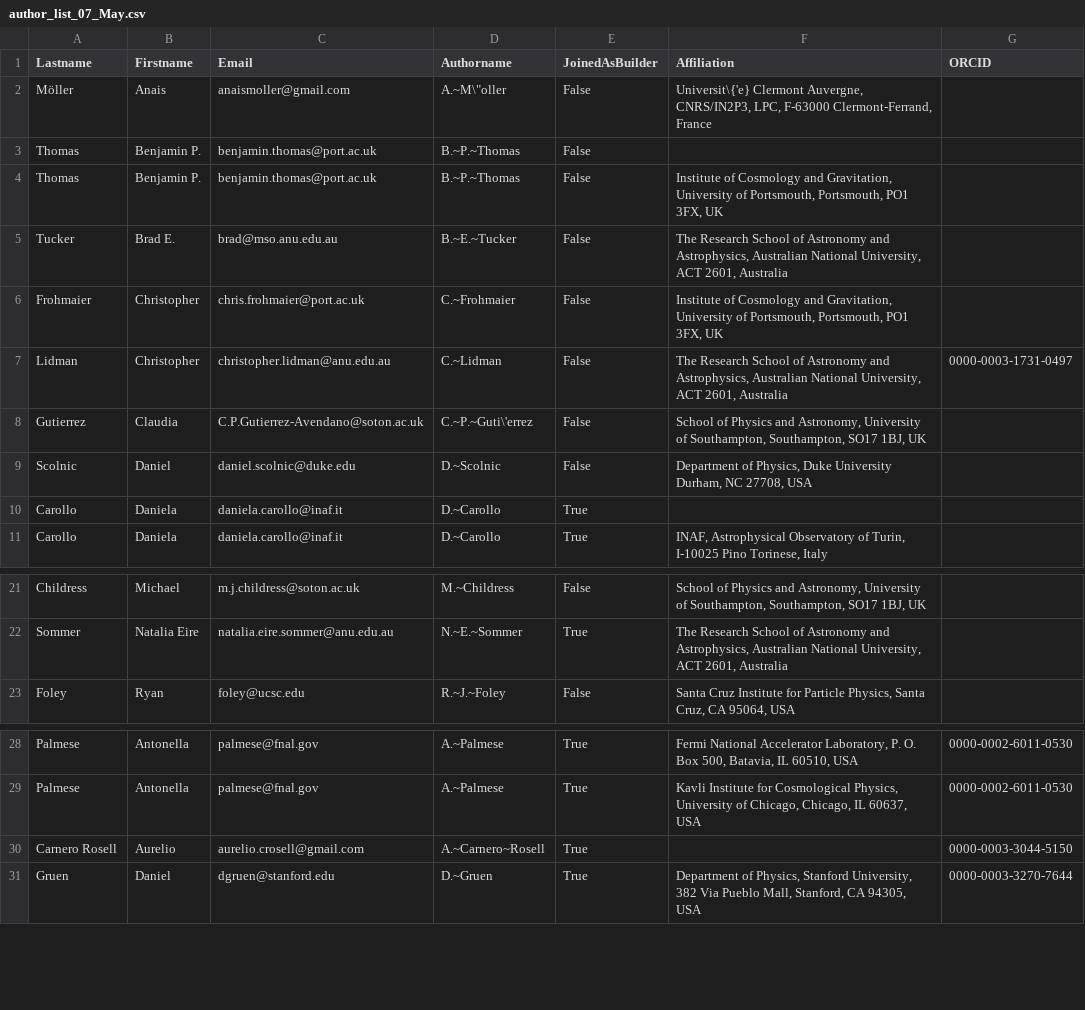
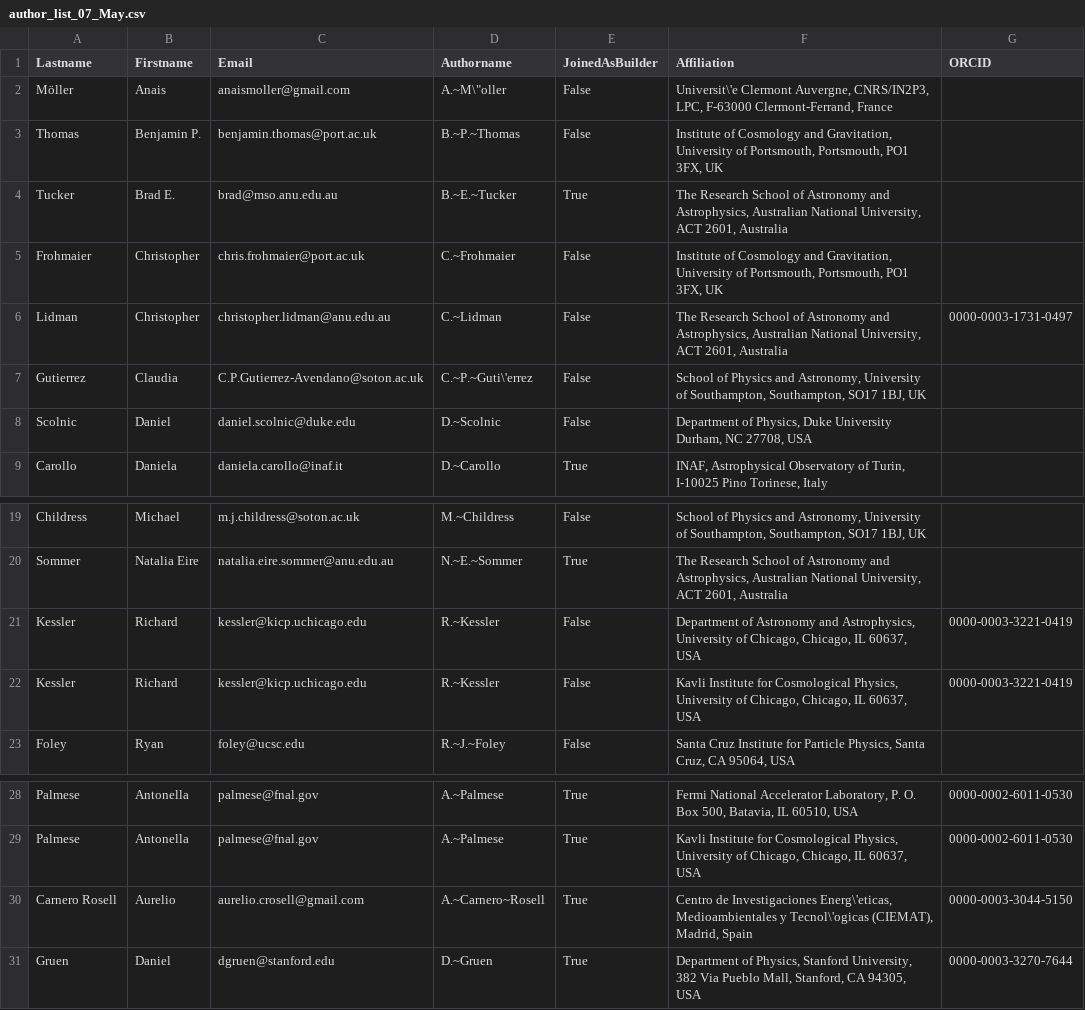
Before and after one commit to wisemanp/DES-RET-Hosts, a CSV file: author_list_07_May.csv, drawn as a sheet; only a part is shown, gaps mark what is left out.

```diff
--- a/author_list_07_May.csv
+++ b/author_list_07_May.csv
@@ -1,6 +1,5 @@
 Lastname,Firstname,Email,Authorname,JoinedAsBuilder,Affiliation,ORCID
-Möller,Anais,anaismoller@gmail.com,A.~M\"oller,False,"Universit\{'e} Clermont Auvergne, CNRS/IN2P3, LPC, F-63000 Clermont-Ferrand, France",
-Thomas,Benjamin P.,benjamin.thomas@port.ac.uk,B.~P.~Thomas,False,"",
+Möller,Anais,anaismoller@gmail.com,A.~M\"oller,False,"Universit\'e Clermont Auvergne, CNRS/IN2P3, LPC, F-63000 Clermont-Ferrand, France",
 Thomas,Benjamin P.,benjamin.thomas@port.ac.uk,B.~P.~Thomas,False,"Institute of Cosmology and Gravitation, University of Portsmouth, Portsmouth, PO1 3FX, UK",
-Tucker,Brad E.,brad@mso.anu.edu.au,B.~E.~Tucker,False,"The Research School of Astronomy and Astrophysics, Australian National University, ACT 2601, Australia",
+Tucker,Brad E.,brad@mso.anu.edu.au,B.~E.~Tucker,True,"The Research School of Astronomy and Astrophysics, Australian National University, ACT 2601, Australia",
 Frohmaier,Christopher,chris.frohmaier@port.ac.uk,C.~Frohmaier,False,"Institute of Cosmology and Gravitation, University of Portsmouth, Portsmouth, PO1 3FX, UK",
@@ -9,3 +8,2 @@ Gutierrez,Claudia,C.P.Gutierrez-Avendano@soton.ac.uk,C.~P.~Guti\'errez,False,"Sc
 Scolnic,Daniel,daniel.scolnic@duke.edu,D.~Scolnic,False,"Department of Physics, Duke University Durham, NC 27708, USA",
-Carollo,Daniela,daniela.carollo@inaf.it,D.~Carollo,True,"",
 Carollo,Daniela,daniela.carollo@inaf.it,D.~Carollo,True,"INAF, Astrophysical Observatory of Turin, I-10025 Pino Torinese, Italy",
@@ -22,2 +20,4 @@ Childress,Michael,m.j.childress@soton.ac.uk,M.~Childress,False,"School of Physic
 Sommer,Natalia Eire,natalia.eire.sommer@anu.edu.au,N.~E.~Sommer,True,"The Research School of Astronomy and Astrophysics, Australian National University, ACT 2601, Australia",
+Kessler,Richard,kessler@kicp.uchicago.edu,R.~Kessler,False,"Department of Astronomy and Astrophysics, University of Chicago, Chicago, IL 60637, USA",0000-0003-3221-0419
+Kessler,Richard,kessler@kicp.uchicago.edu,R.~Kessler,False,"Kavli Institute for Cosmological Physics, University of Chicago, Chicago, IL 60637, USA",0000-0003-3221-0419
 Foley,Ryan,foley@ucsc.edu,R.~J.~Foley,False,"Santa Cruz Institute for Particle Physics, Santa Cruz, CA 95064, USA",
@@ -29,3 +29,3 @@ Palmese,Antonella,palmese@fnal.gov,A.~Palmese,True,"Fermi National Accelerator L
 Palmese,Antonella,palmese@fnal.gov,A.~Palmese,True,"Kavli Institute for Cosmological Physics, University of Chicago, Chicago, IL 60637, USA",0000-0002-6011-0530
-Carnero Rosell,Aurelio,aurelio.crosell@gmail.com,A.~Carnero~Rosell,True,"",0000-0003-3044-5150
+Carnero Rosell,Aurelio,aurelio.crosell@gmail.com,A.~Carnero~Rosell,True,"Centro de Investigaciones Energ\'eticas, Medioambientales y Tecnol\'ogicas (CIEMAT), Madrid, Spain",0000-0003-3044-5150
 Gruen,Daniel,dgruen@stanford.edu,D.~Gruen,True,"Department of Physics, Stanford University, 382 Via Pueblo Mall, Stanford, CA 94305, USA",0000-0003-3270-7644
```
Also changed, not shown: 3 other files.
